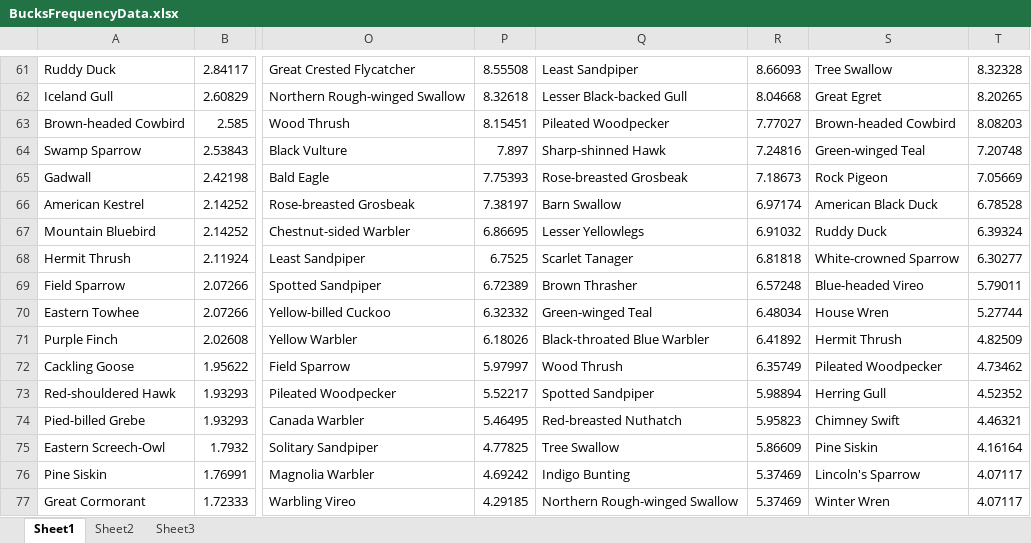
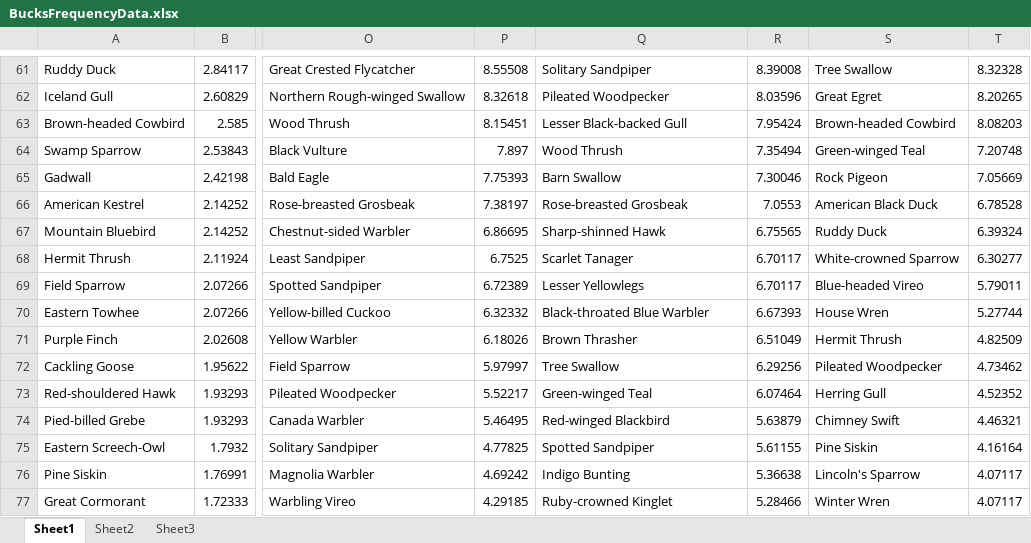
Before and after one commit to KerryL/eBirdDataProcessor, an Excel workbook: eBirdDataProcessor/BucksFrequencyData.xlsx, sheet Sheet1, drawn as a sheet; only a part is shown, gaps mark what is left out; values as stored, in another font and other column widths than the file's, no borders; the diff covers the shown part only; the diff names each change by its address in the sheet, - before the commit and + after, or states it on an @@ line.

```diff
--- a/eBirdDataProcessor/BucksFrequencyData.xlsx (sheet Sheet1)
+++ b/eBirdDataProcessor/BucksFrequencyData.xlsx (sheet Sheet1)
-Q61: Least Sandpiper
+Q61: Solitary Sandpiper
-R61: 8.66093
+R61: 8.39008
-Q62: Lesser Black-backed Gull
+Q62: Pileated Woodpecker
-R62: 8.04668
+R62: 8.03596
-Q63: Pileated Woodpecker
+Q63: Lesser Black-backed Gull
-R63: 7.77027
+R63: 7.95424
-Q64: Sharp-shinned Hawk
+Q64: Wood Thrush
-R64: 7.24816
+R64: 7.35494
-Q65: Rose-breasted Grosbeak
+Q65: Barn Swallow
-R65: 7.18673
+R65: 7.30046
-Q66: Barn Swallow
+Q66: Rose-breasted Grosbeak
-R66: 6.97174
+R66: 7.0553
-Q67: Lesser Yellowlegs
+Q67: Sharp-shinned Hawk
-R67: 6.91032
+R67: 6.75565
-R68: 6.81818
+R68: 6.70117
-Q69: Brown Thrasher
+Q69: Lesser Yellowlegs
-R69: 6.57248
+R69: 6.70117
-Q70: Green-winged Teal
+Q70: Black-throated Blue Warbler
-R70: 6.48034
+R70: 6.67393
-Q71: Black-throated Blue Warbler
+Q71: Brown Thrasher
-R71: 6.41892
+R71: 6.51049
-Q72: Wood Thrush
+Q72: Tree Swallow
-R72: 6.35749
+R72: 6.29256
-Q73: Spotted Sandpiper
+Q73: Green-winged Teal
-R73: 5.98894
+R73: 6.07464
-Q74: Red-breasted Nuthatch
+Q74: Red-winged Blackbird
-R74: 5.95823
+R74: 5.63879
-Q75: Tree Swallow
+Q75: Spotted Sandpiper
-R75: 5.86609
+R75: 5.61155
-R76: 5.37469
+R76: 5.36638
-Q77: Northern Rough-winged Swallow
+Q77: Ruby-crowned Kinglet
-R77: 5.37469
+R77: 5.28466
```
Also changed, not shown: 393 edited cells elsewhere in this sheet, eBirdDataProcessor/CumberlandFrequencyData.xlsx.
